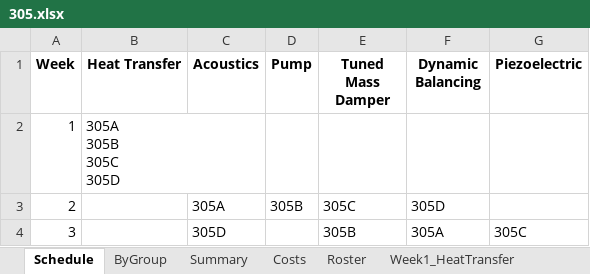
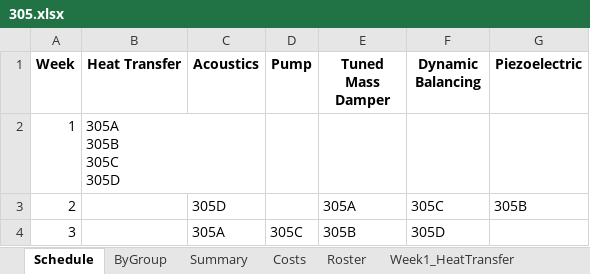
Before and after one commit to bradentmclain/ME4842_Tools, an Excel workbook: assignments/305.xlsx, sheet Schedule, drawn as a sheet; values as stored, in another font and other column widths than the file's, no borders; the diff names each change by its address in the sheet, - before the commit and + after, or states it on an @@ line.

```diff
--- a/assignments/305.xlsx (sheet Schedule)
+++ b/assignments/305.xlsx (sheet Schedule)
-C3 (Acoustics): 305A
+C3 (Acoustics): 305D
-D3 (Pump): 305B
+D3 (Pump): (empty)
-E3 (Tuned Mass Damper): 305C
+E3 (Tuned Mass Damper): 305A
-F3 (Dynamic Balancing): 305D
+F3 (Dynamic Balancing): 305C
-G3 (Piezoelectric): (empty)
+G3 (Piezoelectric): 305B
-C4 (Acoustics): 305D
+C4 (Acoustics): 305A
-D4 (Pump): (empty)
+D4 (Pump): 305C
-F4 (Dynamic Balancing): 305A
+F4 (Dynamic Balancing): 305D
-G4 (Piezoelectric): 305C
+G4 (Piezoelectric): (empty)
```
Also changed, not shown: sheet Costs, sheet Capacities, sheet ByGroup, sheet Summary, assignments/301.xlsx, assignments/307.xlsx, 9 other files.
